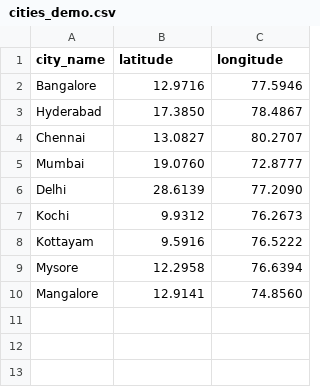
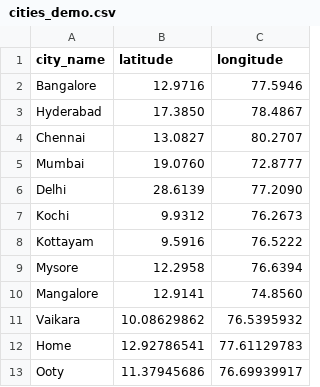
Before and after one commit to varghess-sys/ai-weather-app, a CSV file: data/cities_demo.csv, drawn as a sheet; the diff names each change by its address in the sheet, - before the commit and + after, or states it on an @@ line.

Commit message:
Update demo city data

```diff
--- a/data/cities_demo.csv
+++ b/data/cities_demo.csv
+row 11: Vaikara | 10.08629862 | 76.5395932
+row 12: Home | 12.92786541 | 77.61129783
+row 13: Ooty | 11.37945686 | 76.69939917
```
